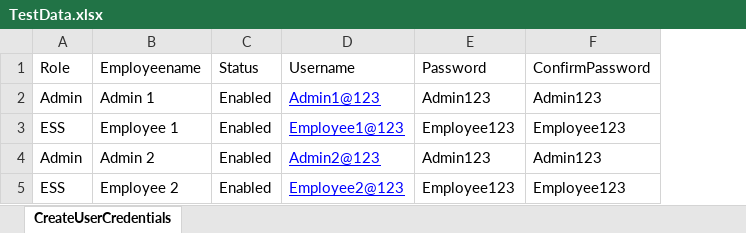
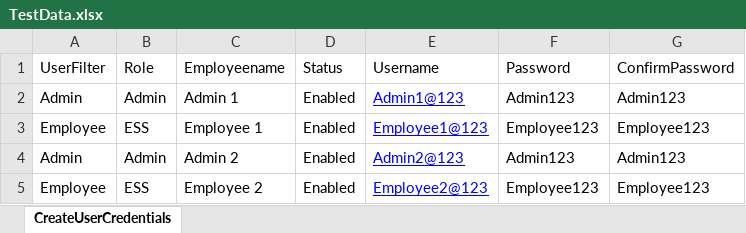
Before and after one commit to RohiniM1607/ScriptX_OrangeHRM_PythonSelenium, an Excel workbook: ScriptX_OrangeHRM/Configurations/TestData.xlsx, sheet CreateUserCredentials, drawn as a sheet; values as stored, in another font and other column widths than the file's, no borders; the diff names each change by its address in the sheet, - before the commit and + after, or states it on an @@ line.

Commit message:
Rohini: Create User Credentials - Updated Employee Credentials

```diff
--- a/ScriptX_OrangeHRM/Configurations/TestData.xlsx (sheet CreateUserCredentials)
+++ b/ScriptX_OrangeHRM/Configurations/TestData.xlsx (sheet CreateUserCredentials)
+column A (UserFilter), rows 2-5: Admin | Employee | Admin | Employee
```
Also changed, not shown: 4 other files.
